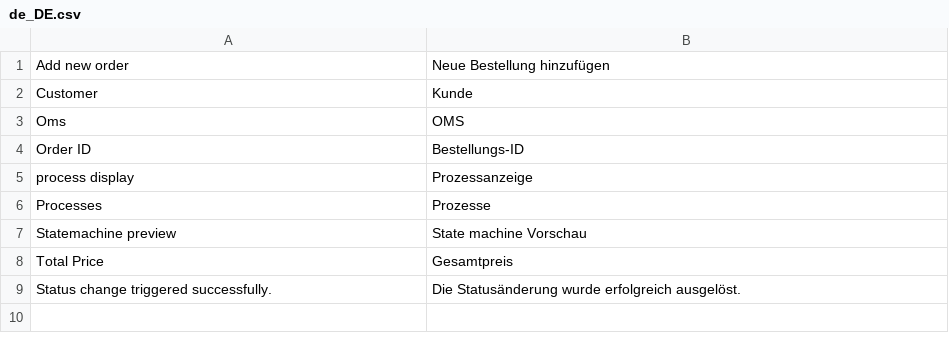
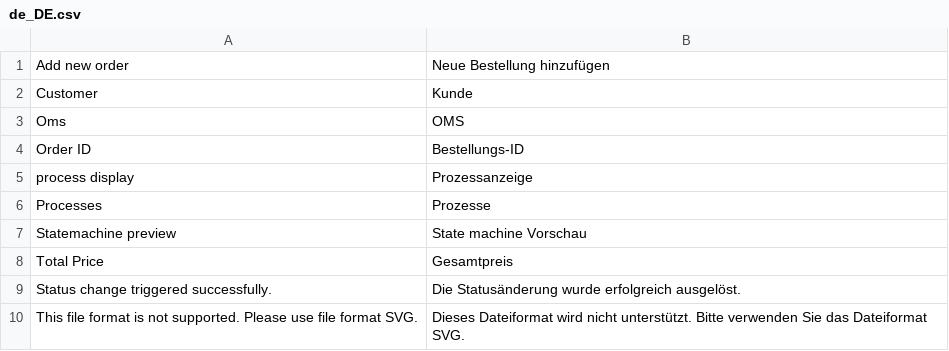
Before and after one commit to spryker/oms, a CSV file: data/translation/Zed/de_DE.csv, drawn as a sheet.

Commit message:
CC-16912 Added validation of not supported formats when drawing a process graph. (#9489)
CC-16912 Added validation of not supported formats when drawing a process graph.

```diff
--- a/data/translation/Zed/de_DE.csv
+++ b/data/translation/Zed/de_DE.csv
@@ -9 +9,2 @@ Processes,Prozesse
 "Status change triggered successfully.","Die Statusänderung wurde erfolgreich ausgelöst."
+"This file format is not supported. Please use file format SVG.","Dieses Dateiformat wird nicht unterstützt. Bitte verwenden Sie das Dateiformat SVG."
```
Also changed, not shown: data/translation/Zed/en_US.csv, 1 other file.
